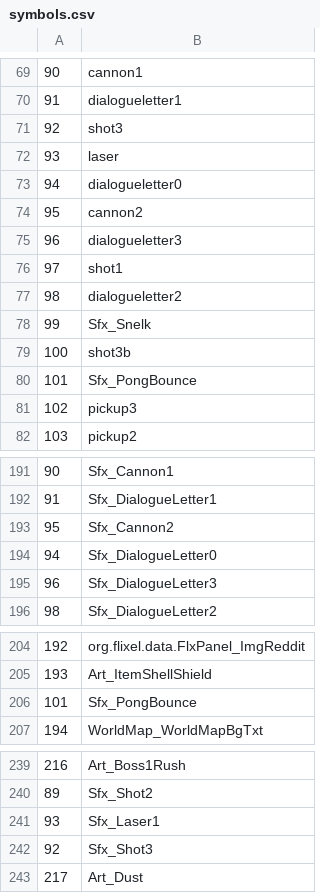
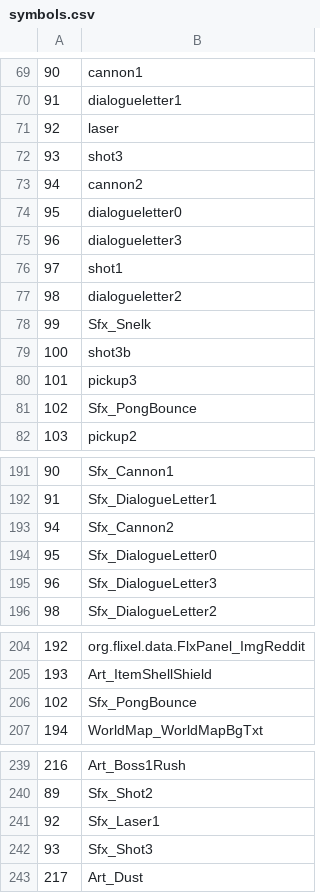
Before and after one commit to dimuslv/Flex-compilable-Snailiad-assets, a CSV file: exports/symbolClass/symbols.csv, drawn as a sheet; only a part is shown, gaps mark what is left out; the diff covers the shown part only.

```diff
--- a/exports/symbolClass/symbols.csv
+++ b/exports/symbolClass/symbols.csv
@@ -70,6 +70,6 @@
 91;dialogueletter1
-92;shot3
-93;laser
-94;dialogueletter0
-95;cannon2
+92;laser
+93;shot3
+94;cannon2
+95;dialogueletter0
 96;dialogueletter3
@@ -79,4 +79,4 @@
 100;shot3b
-101;Sfx_PongBounce
-102;pickup3
+101;pickup3
+102;Sfx_PongBounce
 103;pickup2
@@ -192,4 +192,4 @@
 91;Sfx_DialogueLetter1
-95;Sfx_Cannon2
-94;Sfx_DialogueLetter0
+94;Sfx_Cannon2
+95;Sfx_DialogueLetter0
 96;Sfx_DialogueLetter3
@@ -205,3 +205,3 @@
 193;Art_ItemShellShield
-101;Sfx_PongBounce
+102;Sfx_PongBounce
 194;WorldMap_WorldMapBgTxt
@@ -240,4 +240,4 @@
 89;Sfx_Shot2
-93;Sfx_Laser1
-92;Sfx_Shot3
+92;Sfx_Laser1
+93;Sfx_Shot3
 217;Art_Dust
```
Also changed, not shown: 1 edited cell elsewhere in this file, 14 other files.
